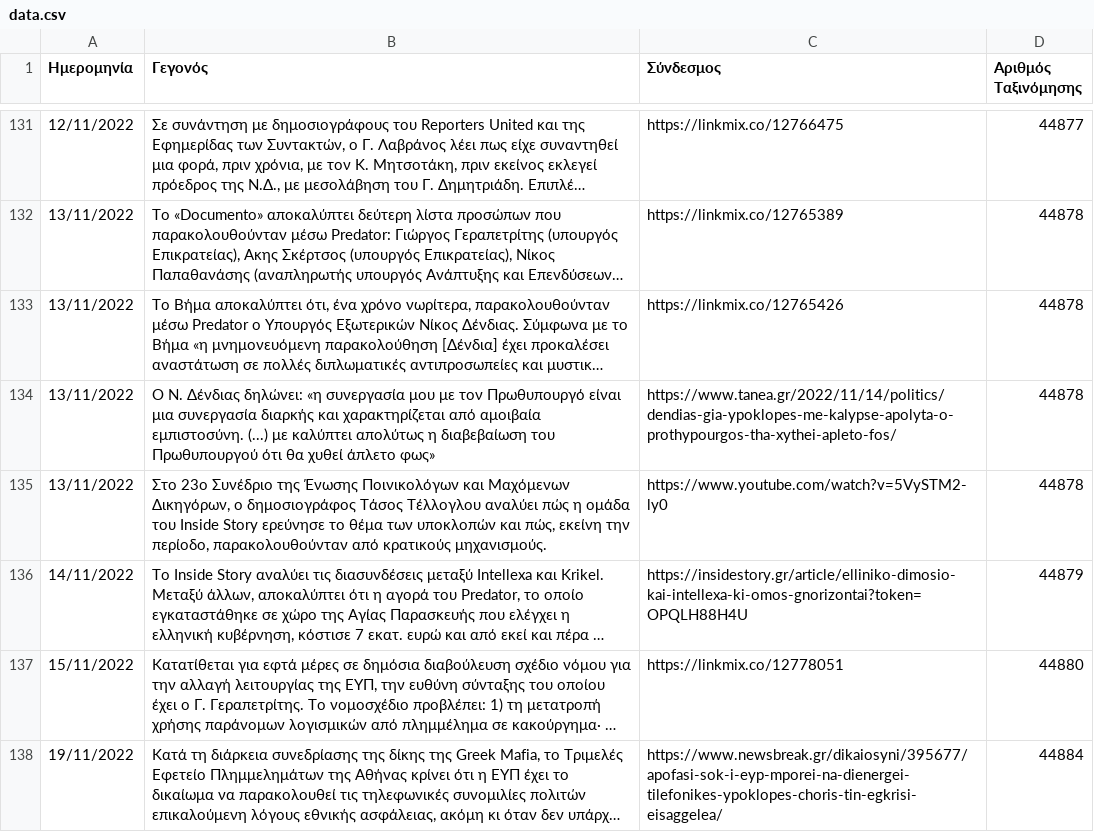
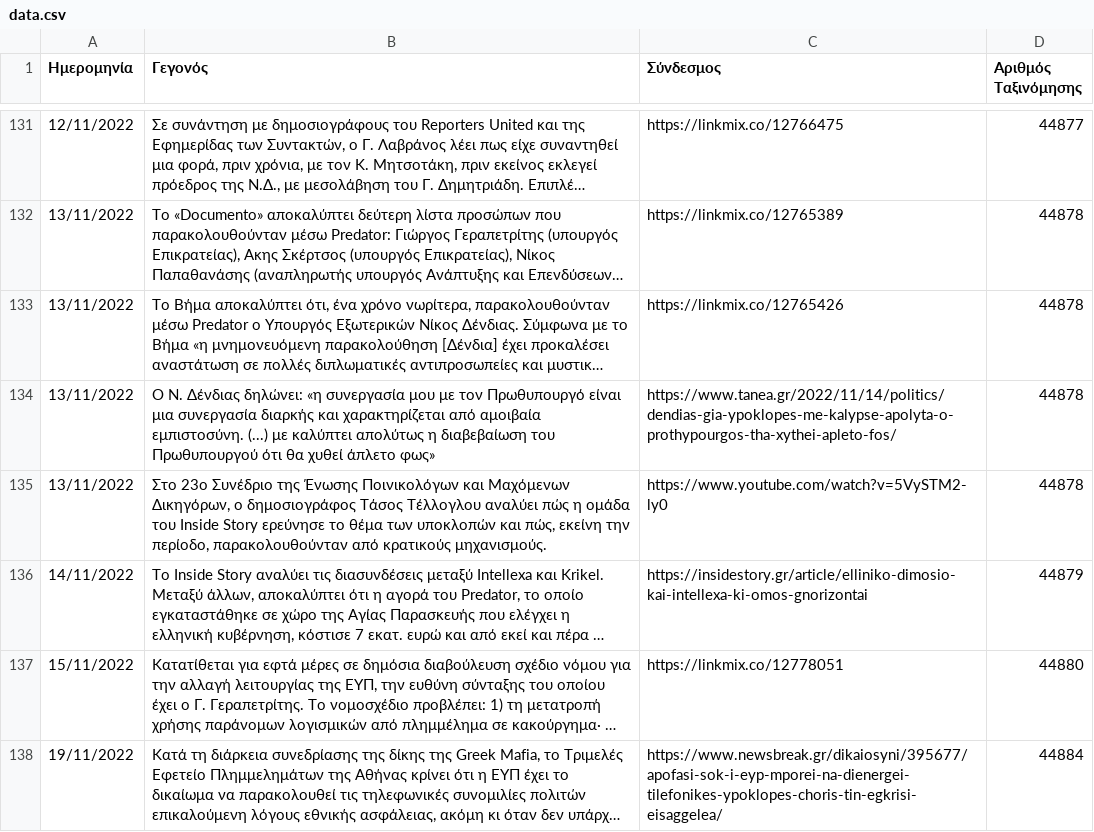
Before and after one commit to predatorgate/predatorgate.github.io, a CSV file: parser/data.csv, drawn as a sheet; only a part is shown, gaps mark what is left out; long unchanged cells end in …; the diff covers the shown part only; the diff names each change by its address in the sheet, - before the commit and + after, or states it on an @@ line.

Commit message:
update data

```diff
--- a/parser/data.csv
+++ b/parser/data.csv
-C136 (Σύνδεσμος): https://insidestory.gr/article/elliniko-dimosio-kai-intellexa-ki-omos-gnorizontai?token=OPQLH88H4U
+C136 (Σύνδεσμος): https://insidestory.gr/article/elliniko-dimosio-kai-intellexa-ki-omos-gnorizontai
```
Also changed, not shown: 8 edited cells elsewhere in this file, 4 other files.
